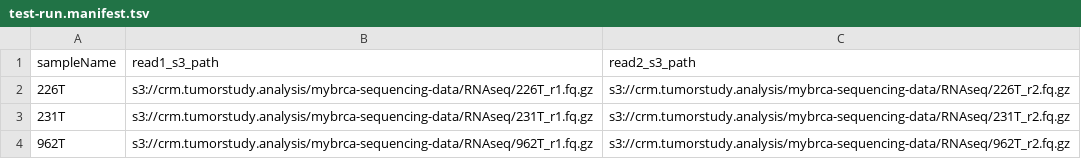
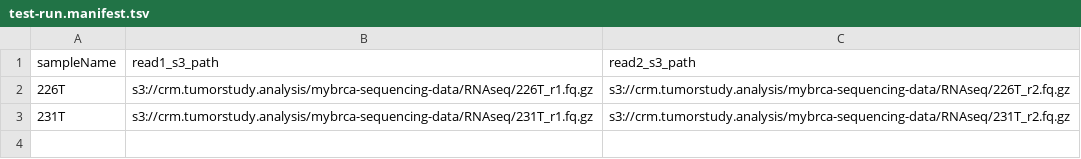
Before and after one commit to cancer-research-malaysia/NeonDisco, a TSV file: misc/metadata/hla-typing-local-flagged-samples/test-run.manifest.tsv, drawn as a sheet.

Commit message:
add and test afterScript for deleting staged s3 files

```diff
--- a/misc/metadata/hla-typing-local-flagged-samples/test-run.manifest.tsv
+++ b/misc/metadata/hla-typing-local-flagged-samples/test-run.manifest.tsv
@@ -3,2 +3 @@ sampleName	read1_s3_path	read2_s3_path
 231T	s3://crm.tumorstudy.analysis/mybrca-sequencing-data/RNAseq/231T_r1.fq.gz	s3://crm.tumorstudy.analysis/mybrca-sequencing-data/RNAseq/231T_r2.fq.gz
-962T	s3://crm.tumorstudy.analysis/mybrca-sequencing-data/RNAseq/962T_r1.fq.gz	s3://crm.tumorstudy.analysis/mybrca-sequencing-data/RNAseq/962T_r2.fq.gz
```
Also changed, not shown: 5 other files.
